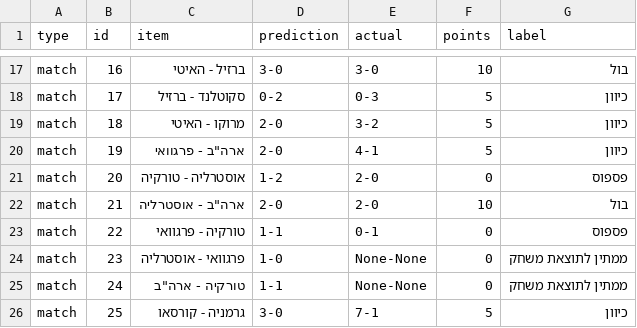
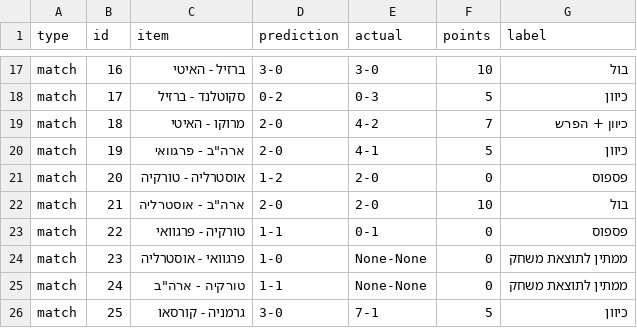
Before and after one commit to efikatash/worldcup-dashboard-2026, a CSV file: efi_katash_audit.csv, drawn as a sheet; only a part is shown, gaps mark what is left out.

```diff
--- a/efi_katash_audit.csv
+++ b/efi_katash_audit.csv
@@ -18,3 +18,3 @@ match,16,ברזיל - האיטי,3-0,3-0,10,בול
 match,17,סקוטלנד - ברזיל,0-2,0-3,5,כיוון
-match,18,מרוקו - האיטי,2-0,3-2,5,כיוון
+match,18,מרוקו - האיטי,2-0,4-2,7,כיוון + הפרש
 match,19,"ארה""ב - פרגוואי",2-0,4-1,5,כיוון
```
Also changed, not shown: espn_live_debug.csv, leaderboard.csv, 4 other files.
